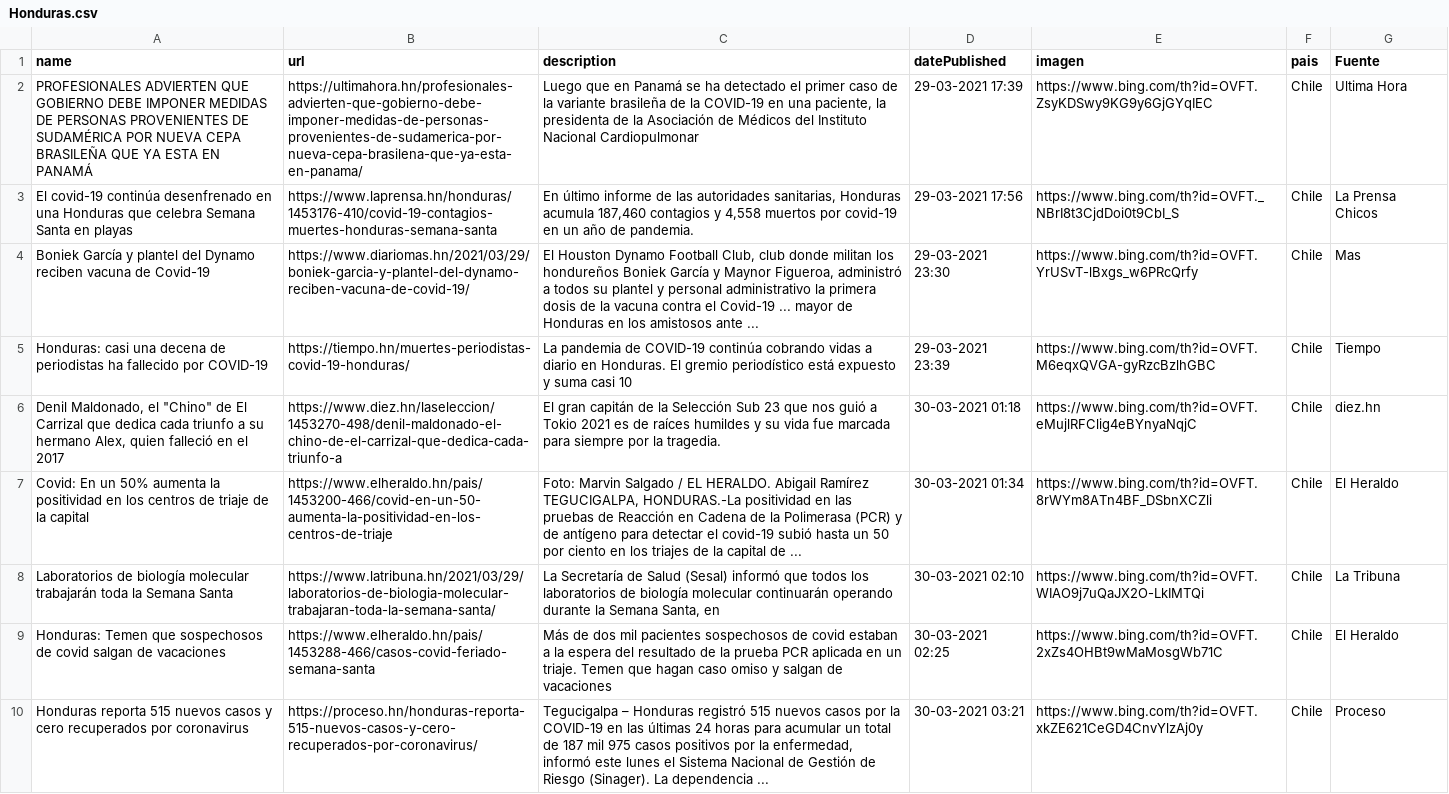
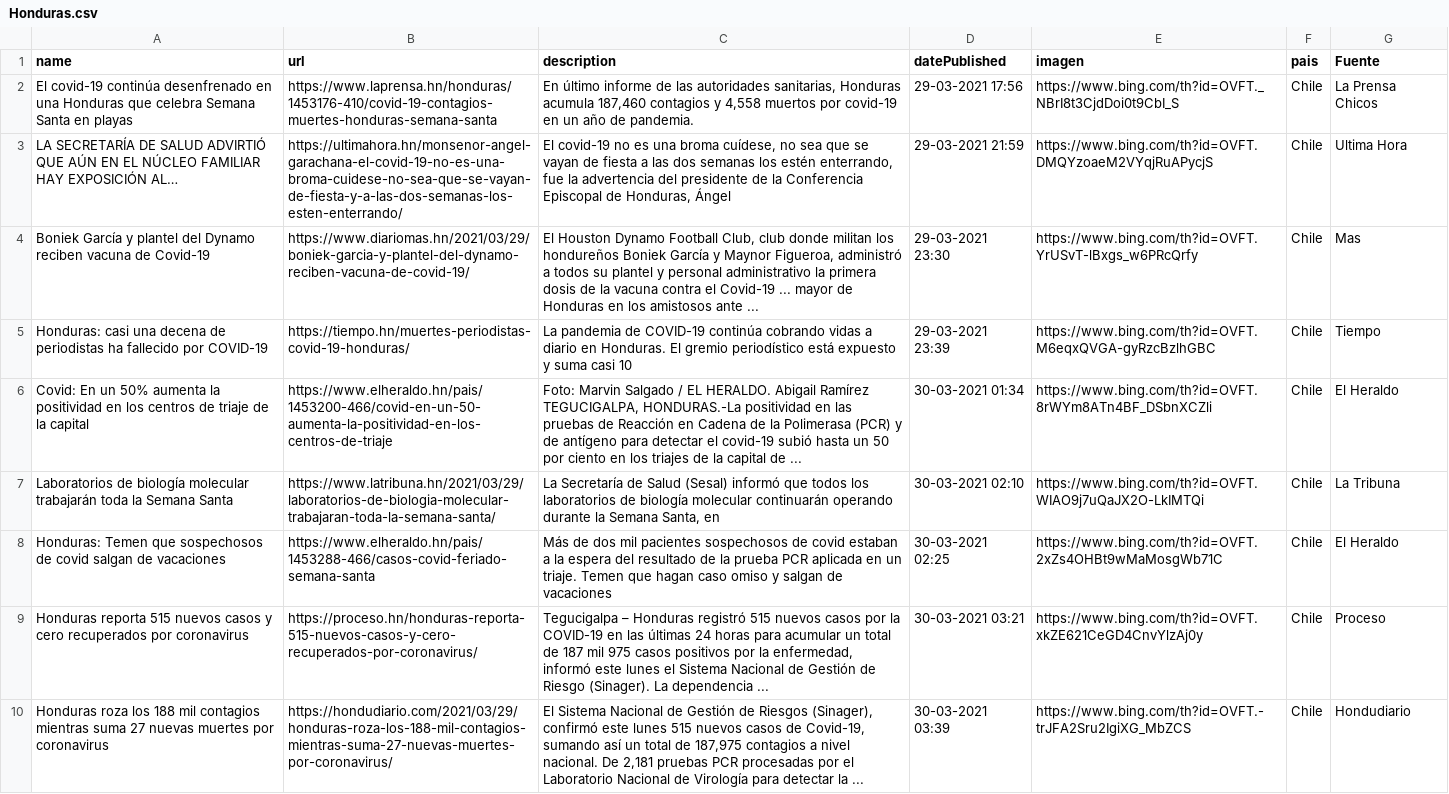
Before and after one commit to hectorflores329/github-actions_HN, a CSV file: Bing/News/Honduras.csv, drawn as a sheet; only a part is shown; the shorter side is filled out with more unchanged rows.

Commit message:
Descargado archivos

```diff
--- a/Bing/News/Honduras.csv
+++ b/Bing/News/Honduras.csv
@@ -1,7 +1,6 @@
 name,url,description,datePublished,imagen,pais,Fuente
-PROFESIONALES ADVIERTEN QUE GOBIERNO DEBE IMPONER MEDIDAS DE PERSONAS PROVENIENTES DE SUDAMÉRICA POR NUEVA CEPA BRASILEÑA QUE YA ESTA EN PANAMÁ,https://ultimahora.hn/profesionales-advierten-que-gobierno-debe-imponer-medidas-de-personas-provenientes-de-sudamerica-por-nueva-cepa-brasilena-que-ya-esta-en-panama/,"Luego que en Panamá  se ha detectado  el primer caso de la variante brasileña de la COVID-19 en una paciente, la presidenta de la Asociación de Médicos del Instituto Nacional Cardiopulmonar",29-03-2021 17:39,https://www.bing.com/th?id=OVFT.ZsyKDSwy9KG9y6GjGYqIEC,Chile,Ultima Hora
 El covid-19 continúa desenfrenado en una Honduras que celebra Semana Santa en playas,https://www.laprensa.hn/honduras/1453176-410/covid-19-contagios-muertes-honduras-semana-santa,"En último informe de las autoridades sanitarias, Honduras acumula 187,460 contagios y 4,558 muertos por covid-19 en un año de pandemia.",29-03-2021 17:56,https://www.bing.com/th?id=OVFT._NBrI8t3CjdDoi0t9CbI_S,Chile,La Prensa Chicos
+LA SECRETARÍA DE SALUD ADVIRTIÓ QUE AÚN EN EL NÚCLEO FAMILIAR HAY EXPOSICIÓN AL…,https://ultimahora.hn/monsenor-angel-garachana-el-covid-19-no-es-una-broma-cuidese-no-sea-que-se-vayan-de-fiesta-y-a-las-dos-semanas-los-esten-enterrando/,"El covid-19 no es una broma cuídese, no sea que se vayan de fiesta a las dos semanas los estén enterrando, fue la advertencia del presidente de la Conferencia Episcopal de Honduras, Ángel",29-03-2021 21:59,https://www.bing.com/th?id=OVFT.DMQYzoaeM2VYqjRuAPycjS,Chile,Ultima Hora
 Boniek García y plantel del Dynamo reciben vacuna de Covid-19,https://www.diariomas.hn/2021/03/29/boniek-garcia-y-plantel-del-dynamo-reciben-vacuna-de-covid-19/,"El Houston Dynamo Football Club, club donde militan los hondureños Boniek García y Maynor Figueroa, administró a todos su plantel y personal administrativo la primera dosis de la vacuna contra el Covid-19 ... mayor de Honduras en los amistosos ante ...",29-03-2021 23:30,https://www.bing.com/th?id=OVFT.YrUSvT-lBxgs_w6PRcQrfy,Chile,Mas
 Honduras: casi una decena de periodistas ha fallecido por COVID-19,https://tiempo.hn/muertes-periodistas-covid-19-honduras/,La pandemia de COVID-19 continúa cobrando vidas a diario en Honduras. El gremio periodístico está expuesto y suma casi 10,29-03-2021 23:39,https://www.bing.com/th?id=OVFT.M6eqxQVGA-gyRzcBzlhGBC,Chile,Tiempo
-"Denil Maldonado, el ""Chino"" de El Carrizal que dedica cada triunfo a su hermano Alex, quien falleció en el 2017",https://www.diez.hn/laseleccion/1453270-498/denil-maldonado-el-chino-de-el-carrizal-que-dedica-cada-triunfo-a,El gran capitán de la Selección Sub 23 que nos guió a Tokio 2021 es de raíces humildes y su vida fue marcada para siempre por la tragedia.,30-03-2021 01:18,https://www.bing.com/th?id=OVFT.eMujlRFClig4eBYnyaNqjC,Chile,diez.hn
 Covid: En un 50% aumenta la positividad en los centros de triaje de la capital,https://www.elheraldo.hn/pais/1453200-466/covid-en-un-50-aumenta-la-positividad-en-los-centros-de-triaje,"Foto: Marvin Salgado / EL HERALDO. Abigail Ramírez TEGUCIGALPA, HONDURAS.-La positividad en las pruebas de Reacción en Cadena de la Polimerasa (PCR) y de antígeno para detectar el covid-19 subió hasta un 50 por ciento en los triajes de la capital de ...",30-03-2021 01:34,https://www.bing.com/th?id=OVFT.8rWYm8ATn4BF_DSbnXCZli,Chile,El Heraldo
```
